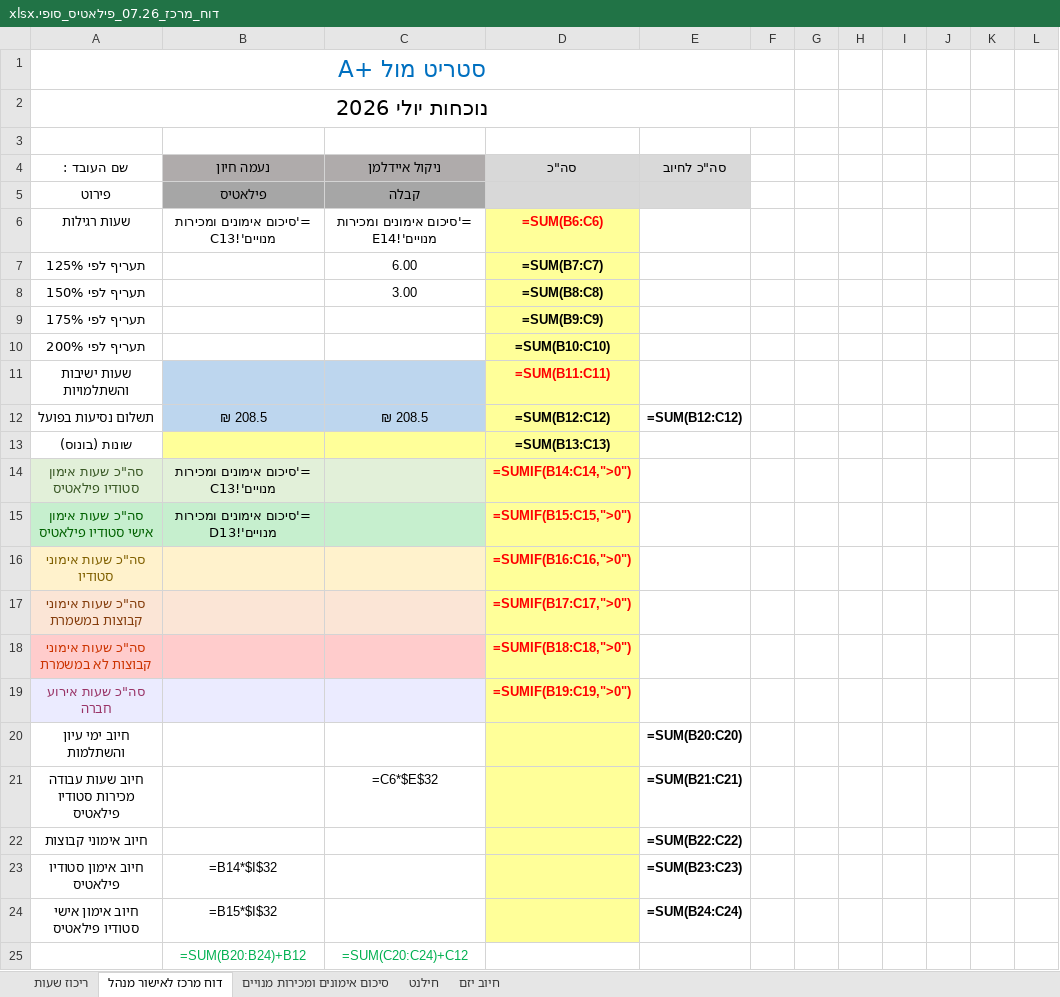
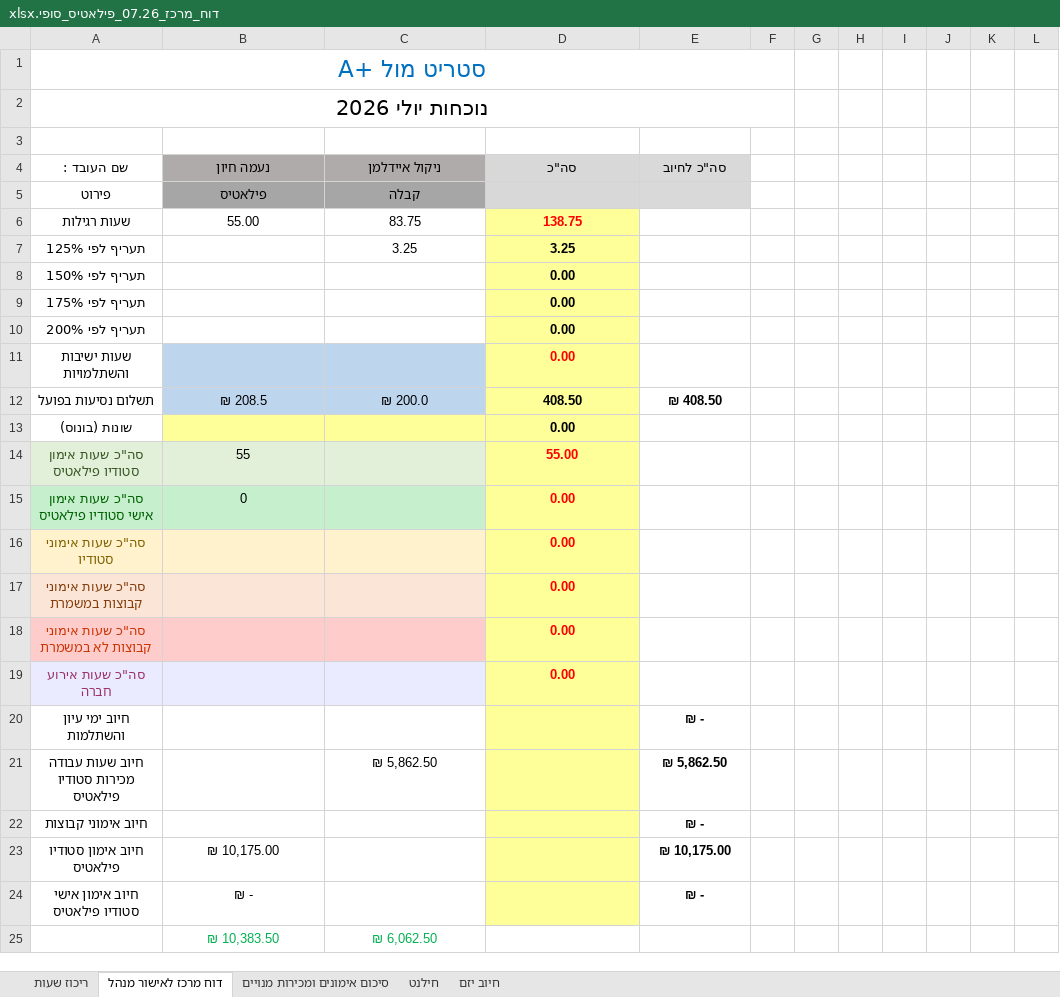
Before and after one commit to idan1999-cmd/gym-recon, an Excel workbook: files/דוח_מרכז_07.26_פילאטיס_סופי.xlsx, sheet דוח מרכז לאישור מנהל, drawn as a sheet; only a part is shown; values as stored, in another font and other column widths than the file's, no borders; formulas without a stored value are shown as written; removed rows and columns are numbered as before the commit, all else as after; the diff covers the shown part only; the diff names each change by its address in the sheet, - before the commit and + after, or states it on an @@ line.

```diff
--- a/files/דוח_מרכז_07.26_פילאטיס_סופי.xlsx (sheet דוח מרכז לאישור מנהל)
+++ b/files/דוח_מרכז_07.26_פילאטיס_סופי.xlsx (sheet דוח מרכז לאישור מנהל)
-row 6: שעות רגילות | ='סיכום אימונים ומכירות מנויים'!C13 | ='סיכום אימונים ומכירות מנויים'!E14 | =SUM(B6:C6)
+row 6: שעות רגילות | 55.00 | 83.75 | 138.75
-C7 (ניקול איידלמן): 6.00
+C7 (ניקול איידלמן): 3.25
-D7 (סה"כ): =SUM(B7:C7)
+D7 (סה"כ): 3.25
-C8 (ניקול איידלמן): 3.00
+C8 (ניקול איידלמן): (empty)
-D8 (סה"כ): =SUM(B8:C8)
+D8 (סה"כ): 0.00
-D9 (סה"כ): =SUM(B9:C9)
+D9 (סה"כ): 0.00
-D10 (סה"כ): =SUM(B10:C10)
+D10 (סה"כ): 0.00
-D11 (סה"כ): =SUM(B11:C11)
+D11 (סה"כ): 0.00
-C12 (ניקול איידלמן): ₪ 208.5
+C12 (ניקול איידלמן): ₪ 200.0
-D12 (סה"כ): =SUM(B12:C12)
+D12 (סה"כ): 408.50
-E12 (סה"כ לחיוב): =SUM(B12:C12)
+E12 (סה"כ לחיוב): ₪ 408.50
-D13 (סה"כ): =SUM(B13:C13)
+D13 (סה"כ): 0.00
-B14 (נעמה חיון): ='סיכום אימונים ומכירות מנויים'!C13
+B14 (נעמה חיון): 55
-D14 (סה"כ): =SUMIF(B14:C14,">0")
+D14 (סה"כ): 55.00
-B15 (נעמה חיון): ='סיכום אימונים ומכירות מנויים'!D13
+B15 (נעמה חיון): 0
-D15 (סה"כ): =SUMIF(B15:C15,">0")
+D15 (סה"כ): 0.00
-D16 (סה"כ): =SUMIF(B16:C16,">0")
+D16 (סה"כ): 0.00
-D17 (סה"כ): =SUMIF(B17:C17,">0")
+D17 (סה"כ): 0.00
-D18 (סה"כ): =SUMIF(B18:C18,">0")
+D18 (סה"כ): 0.00
-D19 (סה"כ): =SUMIF(B19:C19,">0")
+D19 (סה"כ): 0.00
-E20 (סה"כ לחיוב): =SUM(B20:C20)
+E20 (סה"כ לחיוב): ₪ -
-C21 (ניקול איידלמן): =C6*$E$32
+C21 (ניקול איידלמן): ₪ 5,862.50
-E21 (סה"כ לחיוב): =SUM(B21:C21)
+E21 (סה"כ לחיוב): ₪ 5,862.50
-E22 (סה"כ לחיוב): =SUM(B22:C22)
+E22 (סה"כ לחיוב): ₪ -
-B23 (נעמה חיון): =B14*$I$32
+B23 (נעמה חיון): ₪ 10,175.00
-E23 (סה"כ לחיוב): =SUM(B23:C23)
+E23 (סה"כ לחיוב): ₪ 10,175.00
-B24 (נעמה חיון): =B15*$I$32
+B24 (נעמה חיון): ₪ -
-E24 (סה"כ לחיוב): =SUM(B24:C24)
+E24 (סה"כ לחיוב): ₪ -
-row 25:  | =SUM(B20:B24)+B12 | =SUM(C20:C24)+C12
+row 25:  | ₪ 10,383.50 | ₪ 6,062.50
```
Also changed, not shown: 6 added rows, 6 removed rows and 20 edited cells elsewhere in this sheet, sheet ריכוז שעות, sheet סיכום אימונים ומכירות מנויים, sheet חיוב יזם, sheet חילנט, files/דוח_מרכז_07.26_חדר_כושר_סופי.xlsx, 1 other file.
